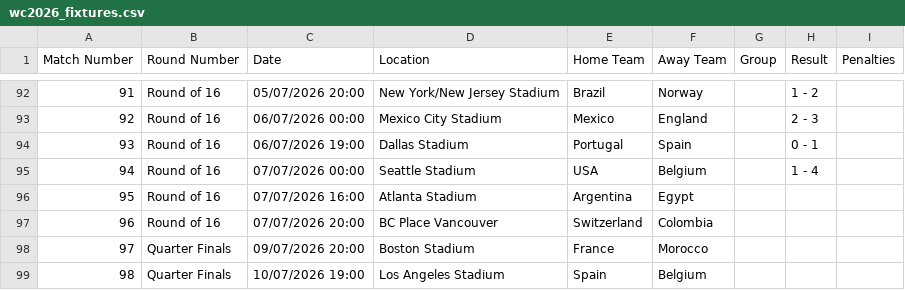
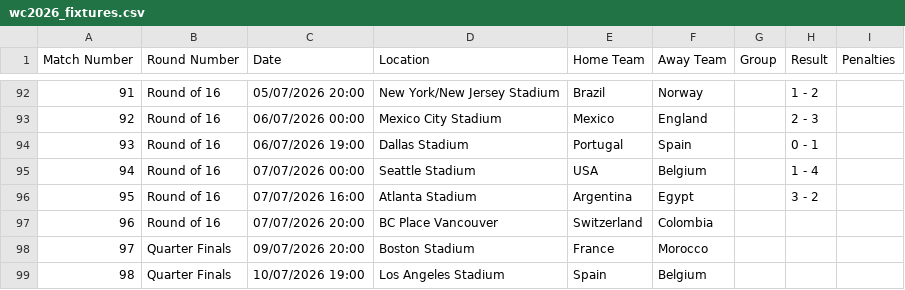
Before and after one commit to caroescm/WC-Project, a CSV file: data/raw/wc2026_fixtures.csv, drawn as a sheet; only a part is shown, gaps mark what is left out.

Commit message:
Argentina Match

```diff
--- a/data/raw/wc2026_fixtures.csv
+++ b/data/raw/wc2026_fixtures.csv
@@ -95,3 +95,3 @@ Match Number,Round Number,Date,Location,Home Team,Away Team,Group,Result,Penalti
 94,Round of 16,07/07/2026 00:00,Seattle Stadium,USA,Belgium,,1 - 4,
-95,Round of 16,07/07/2026 16:00,Atlanta Stadium,Argentina,Egypt,,,
+95,Round of 16,07/07/2026 16:00,Atlanta Stadium,Argentina,Egypt,,3 - 2,
 96,Round of 16,07/07/2026 20:00,BC Place Vancouver,Switzerland,Colombia,,,
```
Also changed, not shown: data/processed/elo_current.csv.
